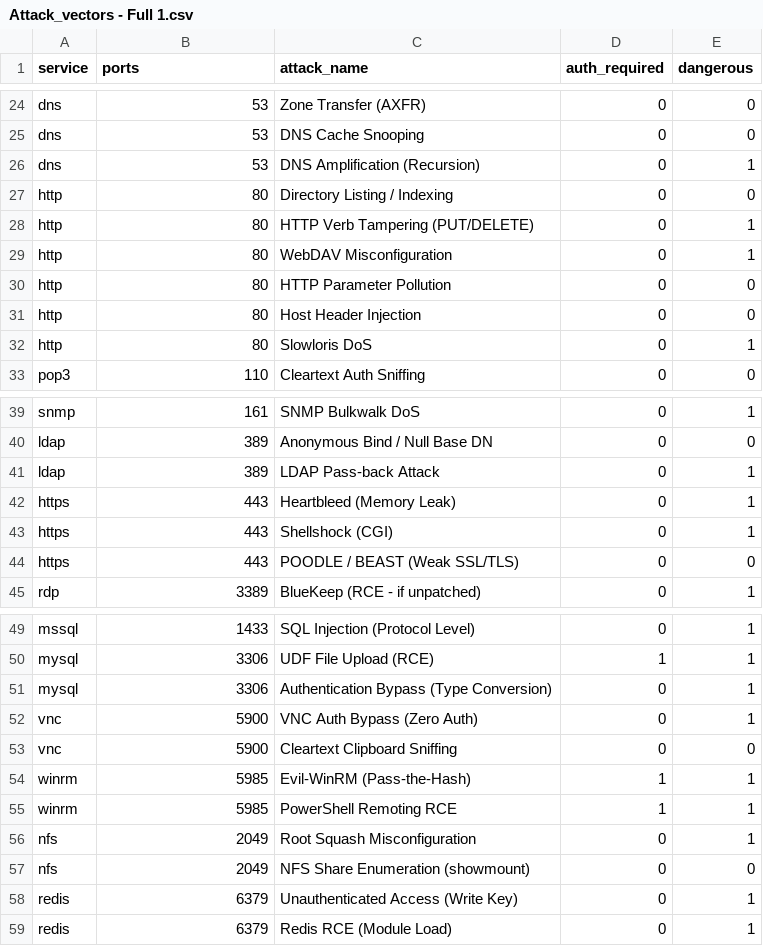
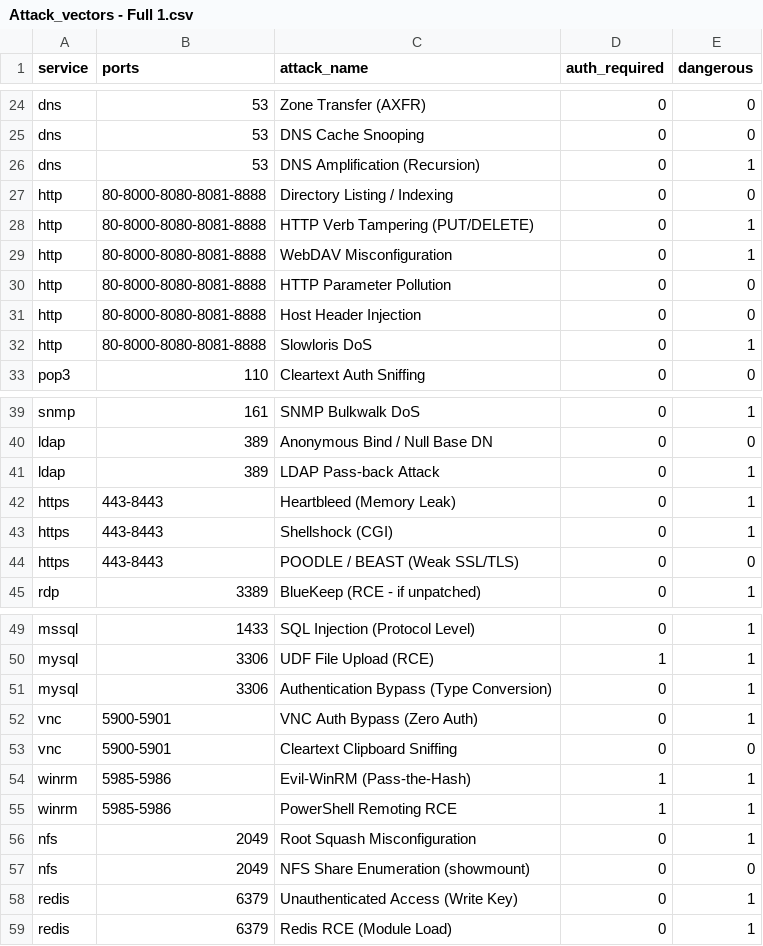
Before and after one commit to trike33/cybersecurity-buddy, a CSV file: resources/Attack_vectors - Full 1.csv, drawn as a sheet; only a part is shown, gaps mark what is left out.

```diff
--- a/resources/Attack_vectors - Full 1.csv
+++ b/resources/Attack_vectors - Full 1.csv
@@ -26,8 +26,8 @@ dns,53,DNS Cache Snooping,0,0
 dns,53,DNS Amplification (Recursion),0,1
-http,80,Directory Listing / Indexing,0,0
-http,80,HTTP Verb Tampering (PUT/DELETE),0,1
-http,80,WebDAV Misconfiguration,0,1
-http,80,HTTP Parameter Pollution,0,0
-http,80,Host Header Injection,0,0
-http,80,Slowloris DoS,0,1
+http,80-8000-8080-8081-8888,Directory Listing / Indexing,0,0
+http,80-8000-8080-8081-8888,HTTP Verb Tampering (PUT/DELETE),0,1
+http,80-8000-8080-8081-8888,WebDAV Misconfiguration,0,1
+http,80-8000-8080-8081-8888,HTTP Parameter Pollution,0,0
+http,80-8000-8080-8081-8888,Host Header Injection,0,0
+http,80-8000-8080-8081-8888,Slowloris DoS,0,1
 pop3,110,Cleartext Auth Sniffing,0,0
@@ -41,5 +41,5 @@ ldap,389,Anonymous Bind / Null Base DN,0,0
 ldap,389,LDAP Pass-back Attack,0,1
-https,443,Heartbleed (Memory Leak),0,1
-https,443,Shellshock (CGI),0,1
-https,443,POODLE / BEAST (Weak SSL/TLS),0,0
+https,443-8443,Heartbleed (Memory Leak),0,1
+https,443-8443,Shellshock (CGI),0,1
+https,443-8443,POODLE / BEAST (Weak SSL/TLS),0,0
 rdp,3389,BlueKeep (RCE - if unpatched),0,1
@@ -51,6 +51,6 @@ mysql,3306,UDF File Upload (RCE),1,1
 mysql,3306,Authentication Bypass (Type Conversion),0,1
-vnc,5900,VNC Auth Bypass (Zero Auth),0,1
-vnc,5900,Cleartext Clipboard Sniffing,0,0
-winrm,5985,Evil-WinRM (Pass-the-Hash),1,1
-winrm,5985,PowerShell Remoting RCE,1,1
+vnc,5900-5901,VNC Auth Bypass (Zero Auth),0,1
+vnc,5900-5901,Cleartext Clipboard Sniffing,0,0
+winrm,5985-5986,Evil-WinRM (Pass-the-Hash),1,1
+winrm,5985-5986,PowerShell Remoting RCE,1,1
 nfs,2049,Root Squash Misconfiguration,0,1
```
Also changed, not shown: resources/Enum - Content.csv, 14 other files.
